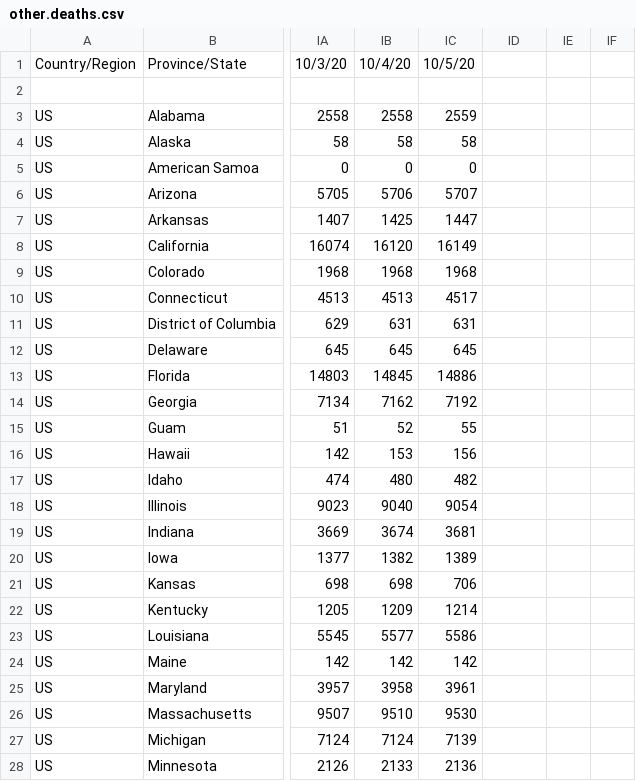
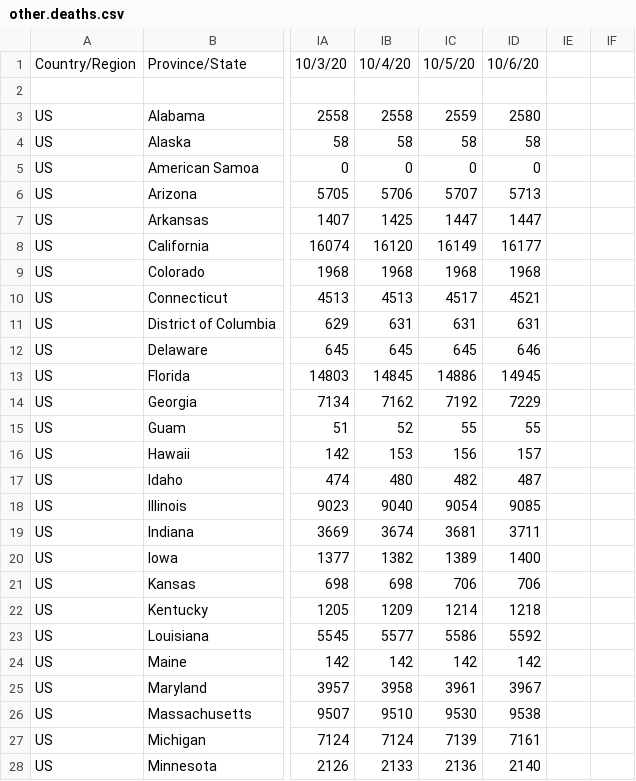
Before and after one commit to sd/covid-outbreaks, a CSV file: src/data/other.deaths.csv, drawn as a sheet; only a part is shown, gaps mark what is left out; the diff covers the shown part only; the diff names each change by its address in the sheet, - before the commit and + after, or states it on an @@ line.

```diff
--- a/src/data/other.deaths.csv
+++ b/src/data/other.deaths.csv
-ID1: (empty)
+ID1: 10/6/20
-ID3: (empty)
+ID3: 2580
-ID4: (empty)
+ID4: 58
-ID5: (empty)
+ID5: 0
-ID6: (empty)
+ID6: 5713
-ID7: (empty)
+ID7: 1447
-ID8: (empty)
+ID8: 16177
-ID9: (empty)
+ID9: 1968
-ID10: (empty)
+ID10: 4521
-ID11: (empty)
+ID11: 631
-ID12: (empty)
+ID12: 646
-ID13: (empty)
+ID13: 14945
-ID14: (empty)
+ID14: 7229
-ID15: (empty)
+ID15: 55
-ID16: (empty)
+ID16: 157
-ID17: (empty)
+ID17: 487
-ID18: (empty)
+ID18: 9085
-ID19: (empty)
+ID19: 3711
-ID20: (empty)
+ID20: 1400
-ID21: (empty)
+ID21: 706
-ID22: (empty)
+ID22: 1218
-ID23: (empty)
+ID23: 5592
-ID24: (empty)
+ID24: 142
-ID25: (empty)
+ID25: 3967
-ID26: (empty)
+ID26: 9538
-ID27: (empty)
+ID27: 7161
-ID28: (empty)
+ID28: 2140
```
Also changed, not shown: 36 edited cells elsewhere in this file, src/data/csse.deaths.csv, 1 other file.
